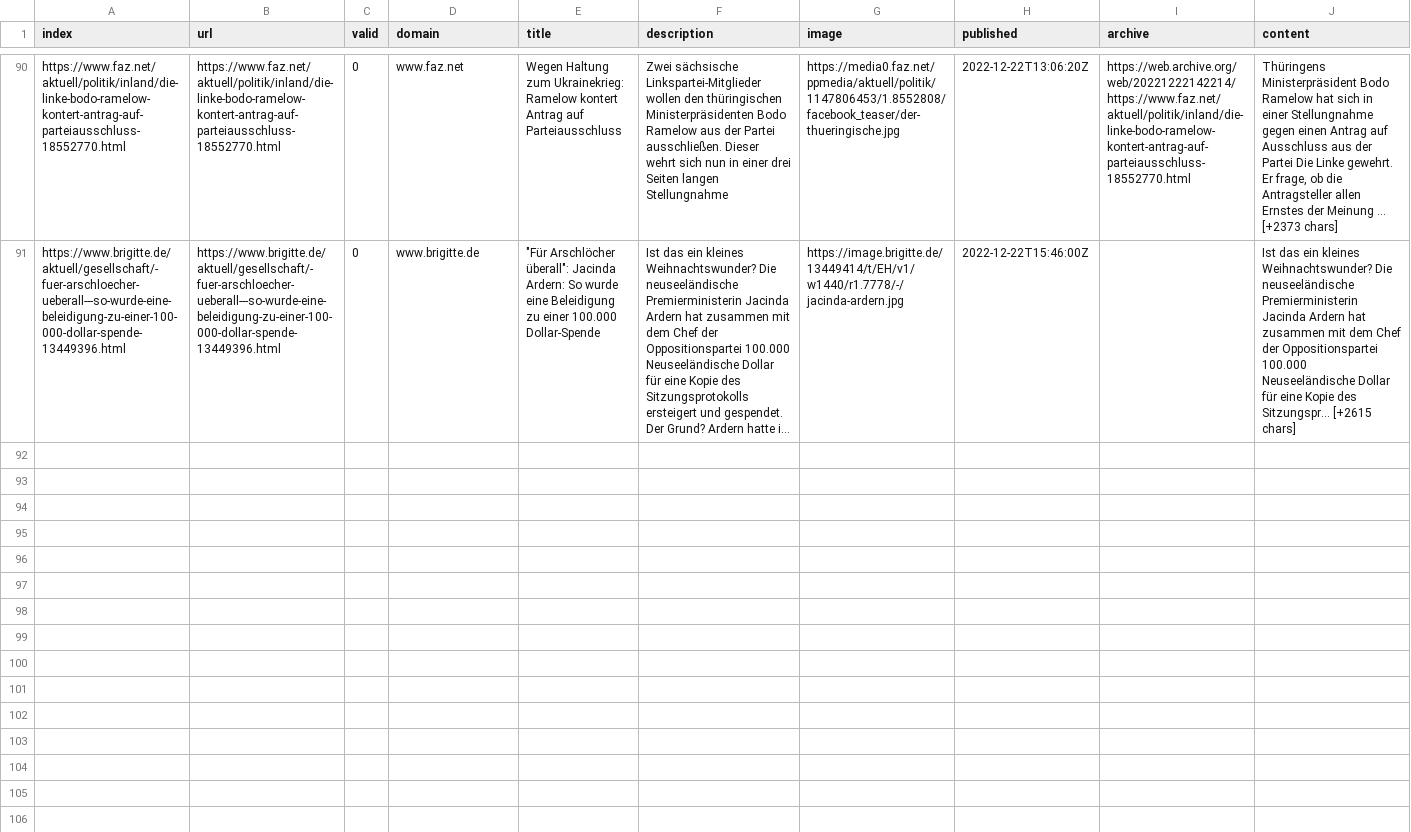
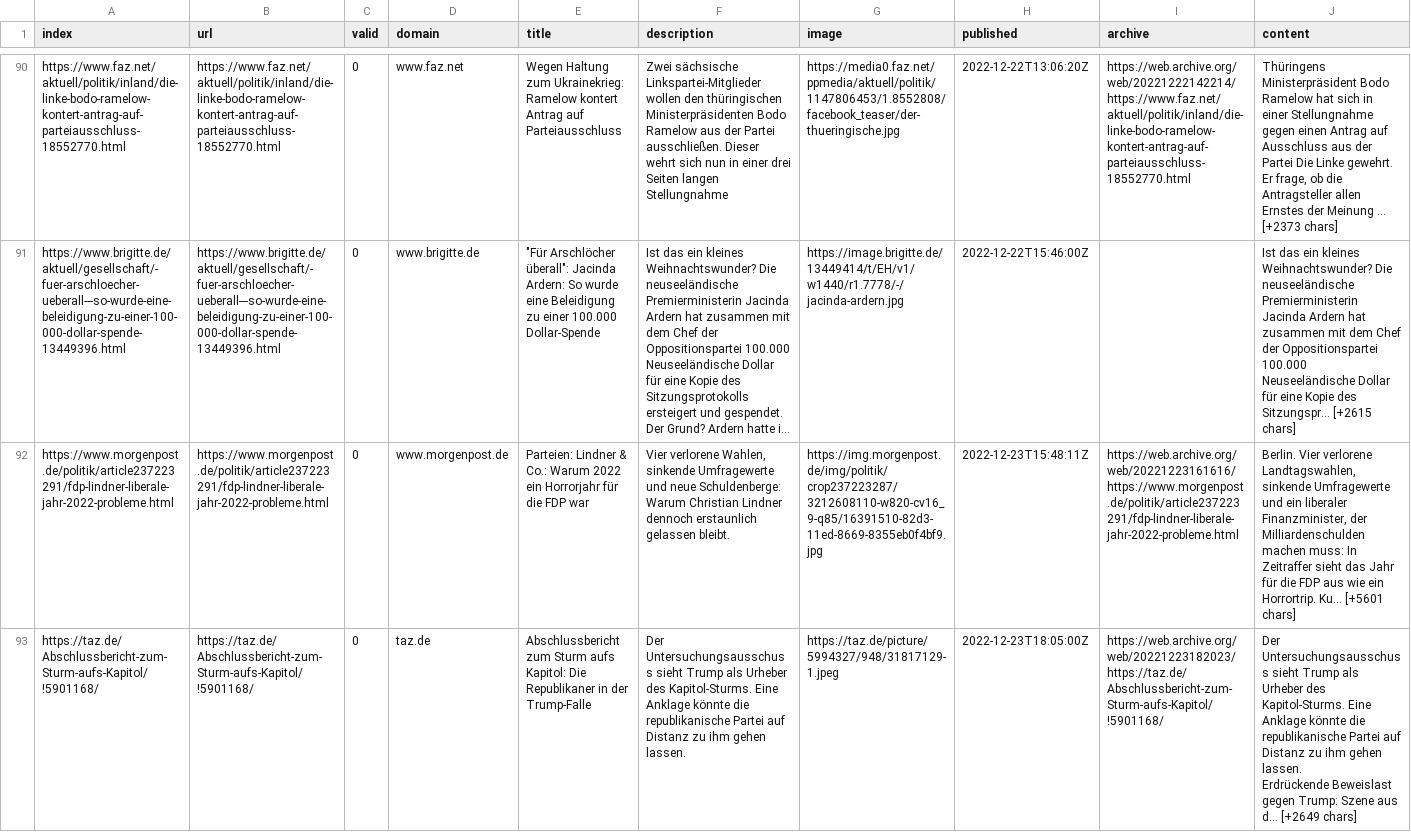
Before and after one commit to MomoThome/winterIsComing, a CSV file: csv/news_2022_12.csv, drawn as a sheet; only a part is shown, gaps mark what is left out; rows hold the shown columns only; ↵ is a line break in a cell; the diff covers the shown part only; the diff names each change by its address in the sheet, - before the commit and + after, or states it on an @@ line.

```diff
--- a/csv/news_2022_12.csv
+++ b/csv/news_2022_12.csv
+row 92: https://www.morgenpost.de/politik/article237223291/fdp-lindner-liberale-jahr-2022-probleme.html | https://www.morgenpost.de/politik/article237223291/fdp-lindner-liberale-jahr-2022-probleme.html | 0 | www.morgenpost.de | Parteien: Lindner & Co.: Warum 2022 ein Horrorjahr für die FDP war | Vier verlorene Wahlen, sinkende Umfragewerte und neue Schuldenberge: Warum Christian Lindner dennoch erstaunlich gelassen bleibt. | https://img.morgenpost.de/img/politik/crop237223287/3212608110-w820-cv16_9-q85/16391510-82d3-11ed-8669-8355eb0f4bf9.jpg | 2022-12-23T15:48:11Z | https://web.archive.org/web/20221223161616/https://www.morgenpost.de/politik/article237223291/fdp-lindner-liberale-jahr-2022-probleme.html | Berlin. Vier verlorene Landtagswahlen, sinkende Umfragewerte und ein liberaler Finanzminister, der Milliardenschulden machen muss: In Zeitraffer sieht das Jahr für die FDP aus wie ein Horrortrip. Ku… [+5601 chars]
+row 93: https://taz.de/Abschlussbericht-zum-Sturm-aufs-Kapitol/!5901168/ | https://taz.de/Abschlussbericht-zum-Sturm-aufs-Kapitol/!5901168/ | 0 | taz.de | Abschlussbericht zum Sturm aufs Kapitol: Die Republikaner in der Trump-Falle | Der Untersuchungsausschuss sieht Trump als Urheber des Kapitol-Sturms. Eine Anklage könnte die republikanische Partei auf Distanz zu ihm gehen lassen. | https://taz.de/picture/5994327/948/31817129-1.jpeg | 2022-12-23T18:05:00Z | https://web.archive.org/web/20221223182023/https://taz.de/Abschlussbericht-zum-Sturm-aufs-Kapitol/!5901168/ | Der Untersuchungsausschuss sieht Trump als Urheber des Kapitol-Sturms. Eine Anklage könnte die republikanische Partei auf Distanz zu ihm gehen lassen. ↵ Erdrückende Beweislast gegen Trump: Szene aus d… [+2649 chars]
```
Also changed, not shown: 1 added row elsewhere in this file, keywords.csv.
